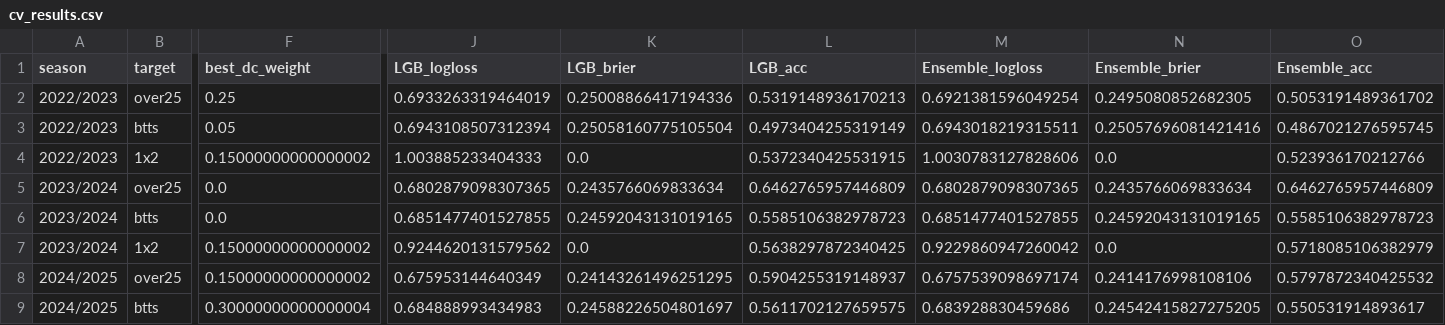
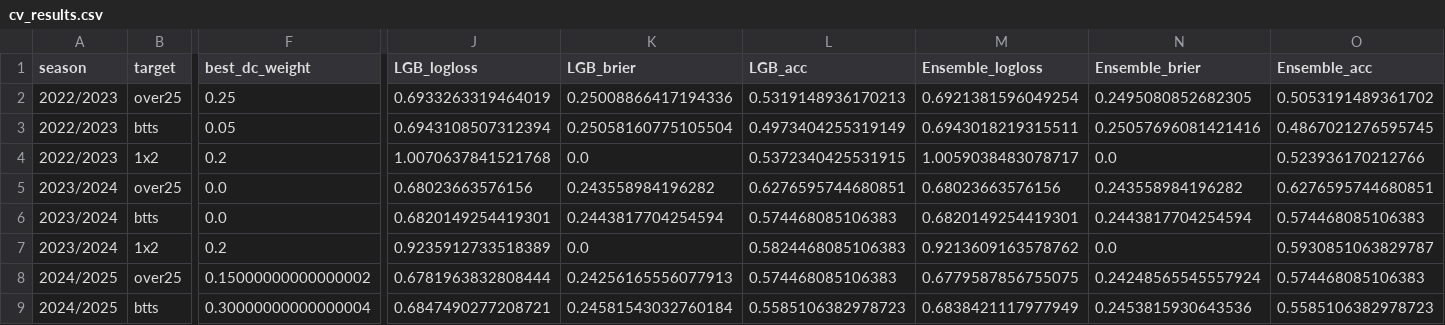
Before and after one commit to dan-owolabi/predict, a CSV file: cv_results.csv, drawn as a sheet; only a part is shown, gaps mark what is left out; the diff covers the shown part only; the diff names each change by its address in the sheet, - before the commit and + after, or states it on an @@ line.

```diff
--- a/cv_results.csv
+++ b/cv_results.csv
-F4 (best_dc_weight): 0.15000000000000002
+F4 (best_dc_weight): 0.2
-J4 (LGB_logloss): 1.003885233404333
+J4 (LGB_logloss): 1.0070637841521768
-M4 (Ensemble_logloss): 1.0030783127828606
+M4 (Ensemble_logloss): 1.0059038483078717
-J5 (LGB_logloss): 0.6802879098307365
+J5 (LGB_logloss): 0.68023663576156
-K5 (LGB_brier): 0.2435766069833634
+K5 (LGB_brier): 0.243558984196282
-L5 (LGB_acc): 0.6462765957446809
+L5 (LGB_acc): 0.6276595744680851
-M5 (Ensemble_logloss): 0.6802879098307365
+M5 (Ensemble_logloss): 0.68023663576156
-N5 (Ensemble_brier): 0.2435766069833634
+N5 (Ensemble_brier): 0.243558984196282
-O5 (Ensemble_acc): 0.6462765957446809
+O5 (Ensemble_acc): 0.6276595744680851
-J6 (LGB_logloss): 0.6851477401527855
+J6 (LGB_logloss): 0.6820149254419301
-K6 (LGB_brier): 0.24592043131019165
+K6 (LGB_brier): 0.2443817704254594
-L6 (LGB_acc): 0.5585106382978723
+L6 (LGB_acc): 0.574468085106383
-M6 (Ensemble_logloss): 0.6851477401527855
+M6 (Ensemble_logloss): 0.6820149254419301
-N6 (Ensemble_brier): 0.24592043131019165
+N6 (Ensemble_brier): 0.2443817704254594
-O6 (Ensemble_acc): 0.5585106382978723
+O6 (Ensemble_acc): 0.574468085106383
-F7 (best_dc_weight): 0.15000000000000002
+F7 (best_dc_weight): 0.2
-J7 (LGB_logloss): 0.9244620131579562
+J7 (LGB_logloss): 0.9235912733518389
-L7 (LGB_acc): 0.5638297872340425
+L7 (LGB_acc): 0.5824468085106383
-M7 (Ensemble_logloss): 0.9229860947260042
+M7 (Ensemble_logloss): 0.9213609163578762
-O7 (Ensemble_acc): 0.5718085106382979
+O7 (Ensemble_acc): 0.5930851063829787
-J8 (LGB_logloss): 0.675953144640349
+J8 (LGB_logloss): 0.6781963832808444
-K8 (LGB_brier): 0.24143261496251295
+K8 (LGB_brier): 0.24256165556077913
-L8 (LGB_acc): 0.5904255319148937
+L8 (LGB_acc): 0.574468085106383
-M8 (Ensemble_logloss): 0.6757539098697174
+M8 (Ensemble_logloss): 0.6779587856755075
-N8 (Ensemble_brier): 0.2414176998108106
+N8 (Ensemble_brier): 0.24248565545557924
-O8 (Ensemble_acc): 0.5797872340425532
+O8 (Ensemble_acc): 0.574468085106383
-J9 (LGB_logloss): 0.684888993434983
+J9 (LGB_logloss): 0.6847490277208721
-K9 (LGB_brier): 0.24588226504801697
+K9 (LGB_brier): 0.24581543032760184
-L9 (LGB_acc): 0.5611702127659575
+L9 (LGB_acc): 0.5585106382978723
-M9 (Ensemble_logloss): 0.683928830459686
+M9 (Ensemble_logloss): 0.6838421117977949
-N9 (Ensemble_brier): 0.24542415827275205
+N9 (Ensemble_brier): 0.2453815930643536
-O9 (Ensemble_acc): 0.550531914893617
+O9 (Ensemble_acc): 0.5585106382978723
```
Also changed, not shown: 20 edited cells elsewhere in this file, 7 other files.
